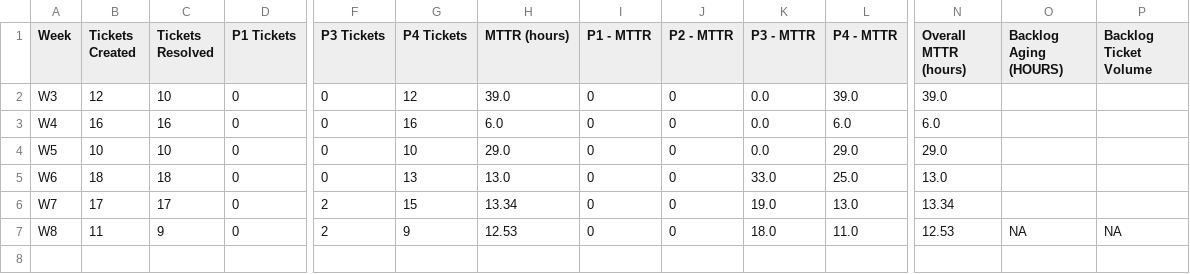
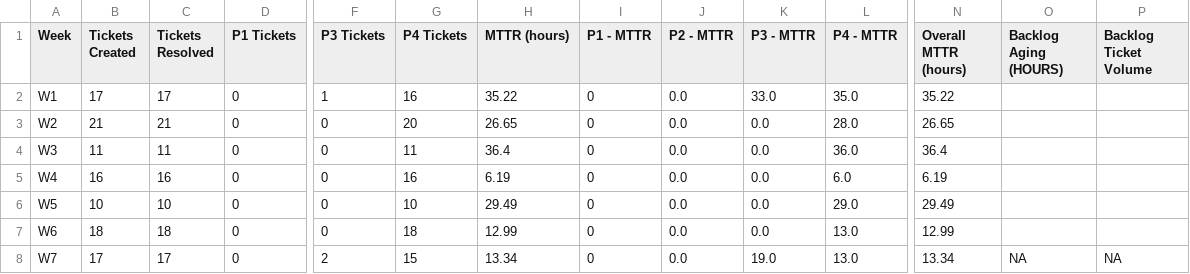
Before and after one commit to pdoshi-smtc/GNOC_Ticket_Metrices, a CSV file: data/past_weekly_data.csv, drawn as a sheet; only a part is shown, gaps mark what is left out; removed rows and columns are numbered as before the commit, all else as after; rows hold the shown columns only; the diff names each change by its address in the sheet, - before the commit and + after, or states it on an @@ line.

```diff
--- a/data/past_weekly_data.csv
+++ b/data/past_weekly_data.csv
+row 2: W1 | 17 | 17 | 0 | 1 | 16 | 35.22 | 0 | 0.0 | 33.0 | 35.0 | 35.22
+row 3: W2 | 21 | 21 | 0 | 0 | 20 | 26.65 | 0 | 0.0 | 0.0 | 28.0 | 26.65
-B4 (Tickets Created): 12
+B4 (Tickets Created): 11
-C4 (Tickets Resolved): 10
+C4 (Tickets Resolved): 11
-G4 (P4 Tickets): 12
+G4 (P4 Tickets): 11
-H4 (MTTR (hours)): 39.0
+H4 (MTTR (hours)): 36.4
-J4:J8 (P2 - MTTR): 0
+J4:J8 (P2 - MTTR): 0.0
-L4 (P4 - MTTR): 39.0
+L4 (P4 - MTTR): 36.0
-N4 (Overall MTTR (hours)): 39.0
+N4 (Overall MTTR (hours)): 36.4
-H5 (MTTR (hours)): 6.0
+H5 (MTTR (hours)): 6.19
-N5 (Overall MTTR (hours)): 6.0
+N5 (Overall MTTR (hours)): 6.19
-H6 (MTTR (hours)): 29.0
+H6 (MTTR (hours)): 29.49
-N6 (Overall MTTR (hours)): 29.0
+N6 (Overall MTTR (hours)): 29.49
-G7 (P4 Tickets): 13
+G7 (P4 Tickets): 18
-H7 (MTTR (hours)): 13.0
+H7 (MTTR (hours)): 12.99
-K7 (P3 - MTTR): 33.0
+K7 (P3 - MTTR): 0.0
-L7 (P4 - MTTR): 25.0
+L7 (P4 - MTTR): 13.0
-N7 (Overall MTTR (hours)): 13.0
+N7 (Overall MTTR (hours)): 12.99
-O8 (Backlog Aging (HOURS)): (empty)
+O8 (Backlog Aging (HOURS)): NA
-P8 (Backlog Ticket Volume): (empty)
+P8 (Backlog Ticket Volume): NA
-row 7: W8 | 11 | 9 | 0 | 2 | 9 | 12.53 | 0 | 0 | 18.0 | 11.0 | 12.53 | NA | NA
```
Also changed, not shown: data/GNOC_Incident_Time.csv, 5 other files.
